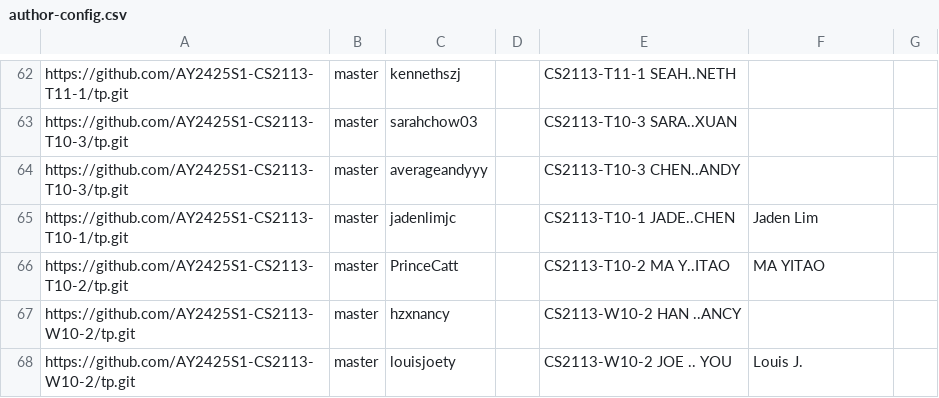
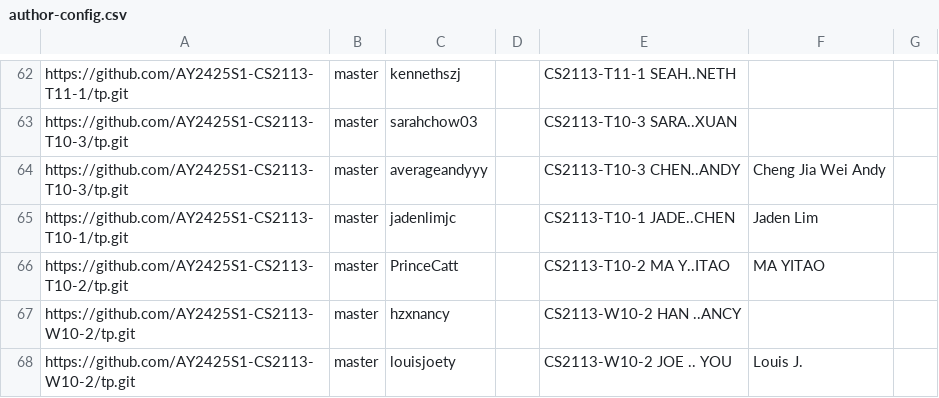
Before and after one commit to nus-cs2113-AY2425S1/tp-dashboard, a CSV file: configs/author-config.csv, drawn as a sheet; only a part is shown, gaps mark what is left out.

Commit message:
Update configs

```diff
--- a/configs/author-config.csv
+++ b/configs/author-config.csv
@@ -63,3 +63,3 @@ https://github.com/AY2425S1-CS2113-T11-1/tp.git,master,kennethszj,,CS2113-T11-1
 https://github.com/AY2425S1-CS2113-T10-3/tp.git,master,sarahchow03,,CS2113-T10-3 SARA..XUAN,,
-https://github.com/AY2425S1-CS2113-T10-3/tp.git,master,averageandyyy,,CS2113-T10-3 CHEN..ANDY,,
+https://github.com/AY2425S1-CS2113-T10-3/tp.git,master,averageandyyy,,CS2113-T10-3 CHEN..ANDY,Cheng Jia Wei Andy,
 https://github.com/AY2425S1-CS2113-T10-1/tp.git,master,jadenlimjc,,CS2113-T10-1 JADE..CHEN,Jaden Lim,
```
